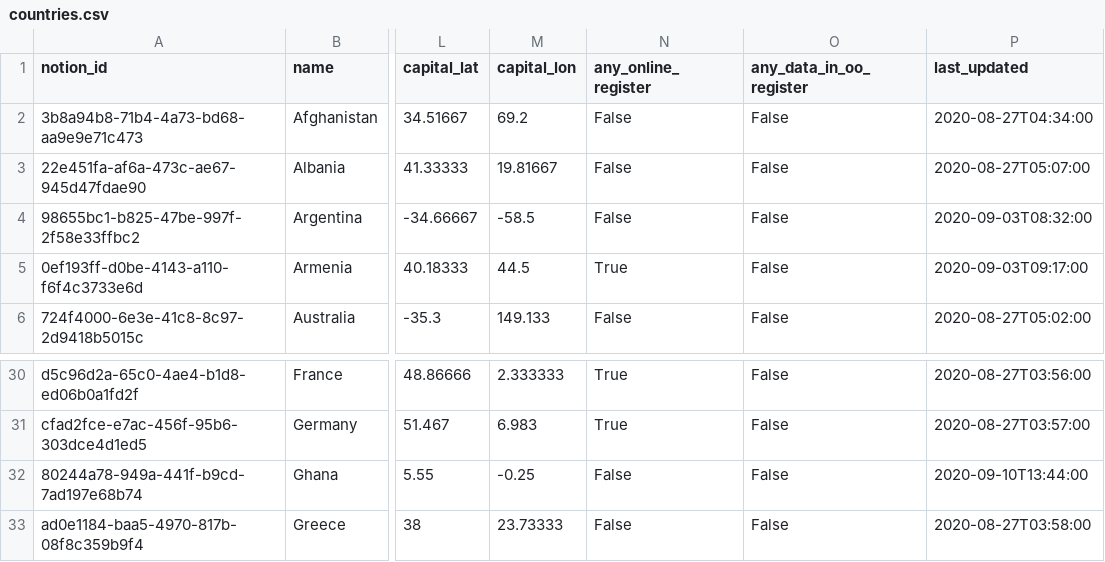
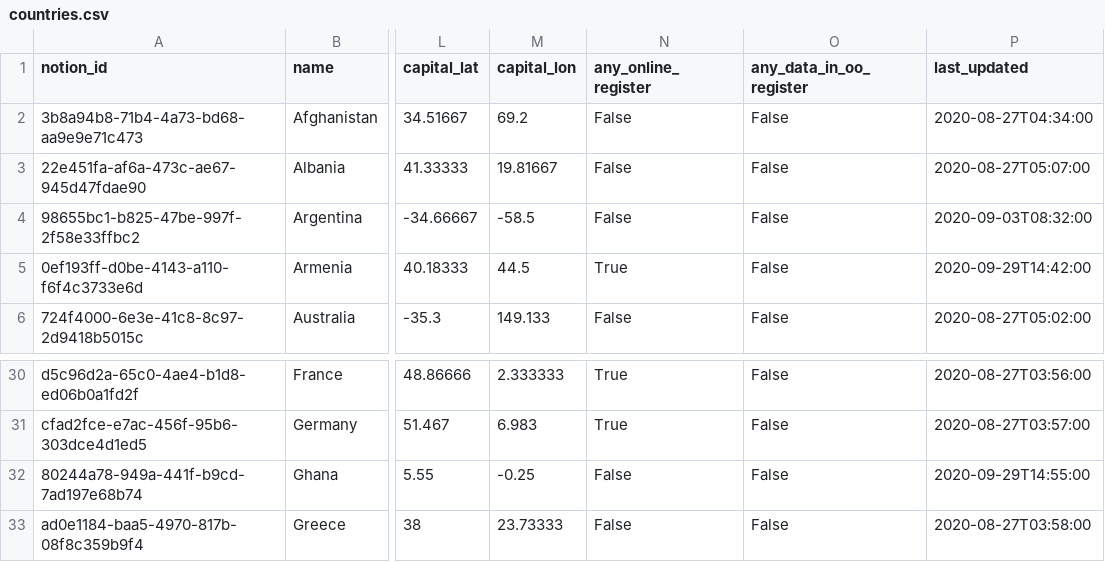
Before and after one commit to openownership/openownership.beta, a CSV file: _data/countries.csv, drawn as a sheet; only a part is shown, gaps mark what is left out; the diff covers the shown part only; the diff names each change by its address in the sheet, - before the commit and + after, or states it on an @@ line.

```diff
--- a/_data/countries.csv
+++ b/_data/countries.csv
-P5 (last_updated): 2020-09-03T09:17:00
+P5 (last_updated): 2020-09-29T14:42:00
-P32 (last_updated): 2020-09-10T13:44:00
+P32 (last_updated): 2020-09-29T14:55:00
```
Also changed, not shown: 7 edited cells elsewhere in this file.
